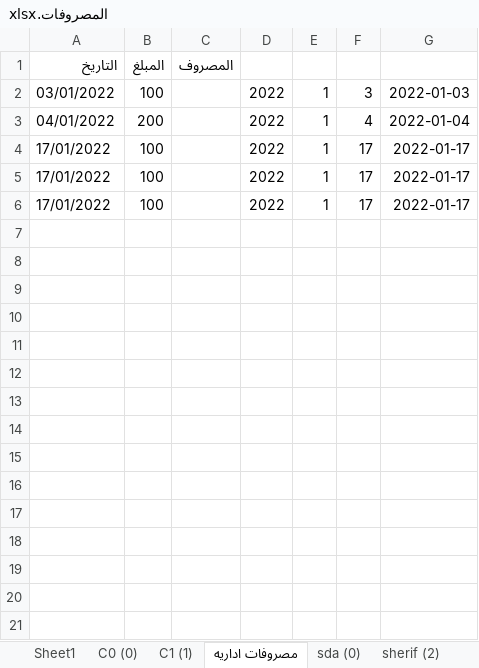
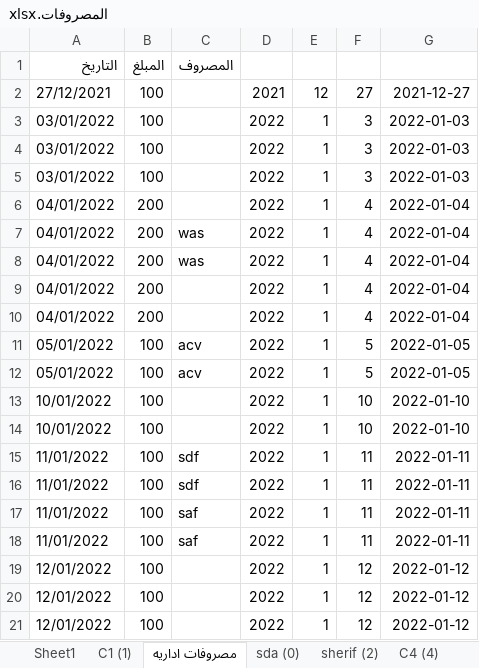
Before and after one commit to amr099/Clients-System-Python, an Excel workbook: المصروفات.xlsx, sheet مصروفات اداريه, drawn as a sheet; only a part is shown; the shorter side is filled out with more unchanged rows; values as stored, in another font and other column widths than the file's, no borders; the diff covers the shown part only; the diff names each change by its address in the sheet, - before the commit and + after, or states it on an @@ line.

```diff
--- a/المصروفات.xlsx (sheet مصروفات اداريه)
+++ b/المصروفات.xlsx (sheet مصروفات اداريه)
-sheet tab: C0 (0)
+row 2: 27/12/2021 | 100 |  | 2021 | 12 | 27 | 2021-12-27
+row 3: 03/01/2022 | 100 |  | 2022 | 1 | 3 | 2022-01-03
+row 4: 03/01/2022 | 100 |  | 2022 | 1 | 3 | 2022-01-03
+row 7: 04/01/2022 | 200 | was | 2022 | 1 | 4 | 2022-01-04
+row 8: 04/01/2022 | 200 | was | 2022 | 1 | 4 | 2022-01-04
+row 9: 04/01/2022 | 200 |  | 2022 | 1 | 4 | 2022-01-04
+row 10: 04/01/2022 | 200 |  | 2022 | 1 | 4 | 2022-01-04
+row 11: 05/01/2022 | 100 | acv | 2022 | 1 | 5 | 2022-01-05
+row 12: 05/01/2022 | 100 | acv | 2022 | 1 | 5 | 2022-01-05
+row 13: 10/01/2022 | 100 |  | 2022 | 1 | 10 | 2022-01-10
+row 14: 10/01/2022 | 100 |  | 2022 | 1 | 10 | 2022-01-10
+row 15: 11/01/2022 | 100 | sdf | 2022 | 1 | 11 | 2022-01-11
+row 16: 11/01/2022 | 100 | sdf | 2022 | 1 | 11 | 2022-01-11
+row 17: 11/01/2022 | 100 | saf | 2022 | 1 | 11 | 2022-01-11
+row 18: 11/01/2022 | 100 | saf | 2022 | 1 | 11 | 2022-01-11
+row 19: 12/01/2022 | 100 |  | 2022 | 1 | 12 | 2022-01-12
+row 20: 12/01/2022 | 100 |  | 2022 | 1 | 12 | 2022-01-12
+row 21: 12/01/2022 | 100 |  | 2022 | 1 | 12 | 2022-01-12
```
Also changed, not shown: 16 added rows elsewhere in this sheet, sheet (99), sheet C4 (4), sheet C1 (1), other sheet tabs, العملاء.xlsx, 5 other files.
